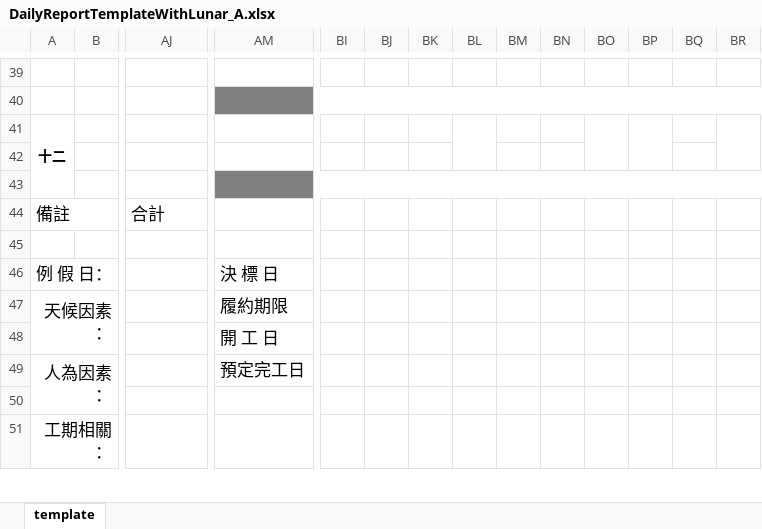
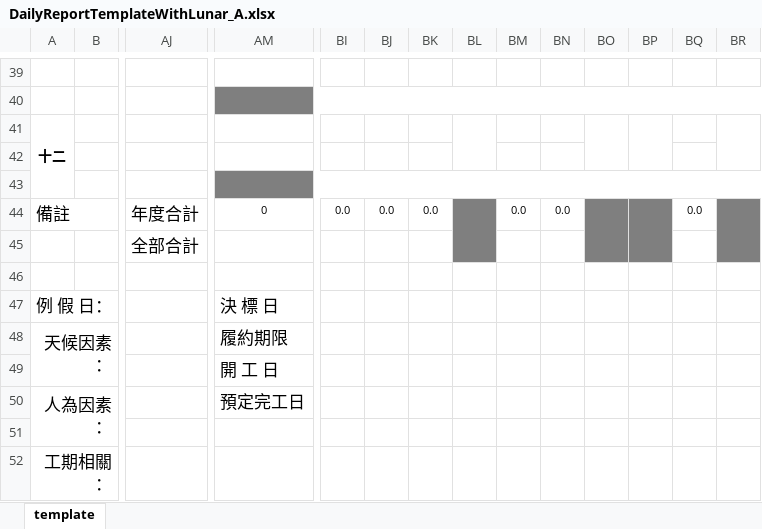
Before and after one commit to foxking0416/HuachunDailyReport2024, an Excel workbook: Python/ExternalData/DailyReportTemplateWithLunar_A.xlsx, sheet template, drawn as a sheet; only a part is shown, gaps mark what is left out; values as stored, in another font and other column widths than the file's, no borders; charts and pictures not drawn; removed rows and columns are numbered as before the commit, all else as after; rows hold the shown columns only; the diff names each change by its address in the sheet, - before the commit and + after, or states it on an @@ line.

```diff
--- a/Python/ExternalData/DailyReportTemplateWithLunar_A.xlsx (sheet template)
+++ b/Python/ExternalData/DailyReportTemplateWithLunar_A.xlsx (sheet template)
+row 44: 備註 |  | 年度合計 | 0 | 0.0 | 0.0 | 0.0 |  | 0.0 | 0.0 |  |  | 0.0
@@ column A renumbered in row 45 @@
-A44:B44 merged
-AJ45: 合計
+AJ45: 全部合計
-BL45 fill: none
+BL45 fill: #7F7F7F
-BO45:BP45 fill: none
+BO45:BP45 fill: #7F7F7F
-BR45 fill: none
+BR45 fill: #7F7F7F
```
Also changed, not shown: charts or pictures, Python/ExternalData/DailyReportTemplateWithLunar_B.xlsx, 1 other file.
